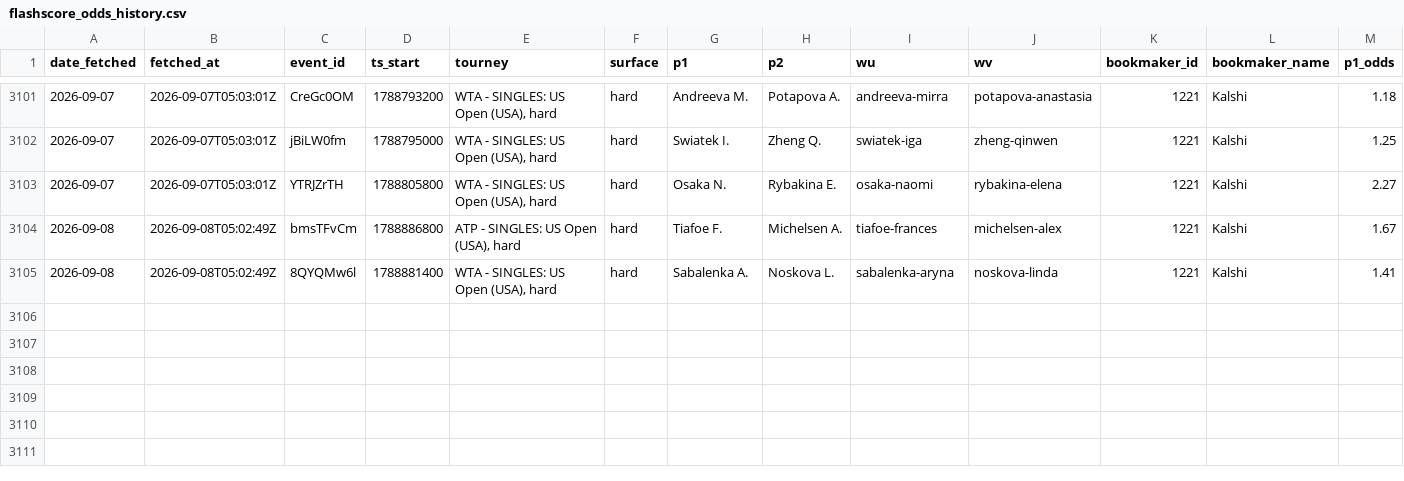
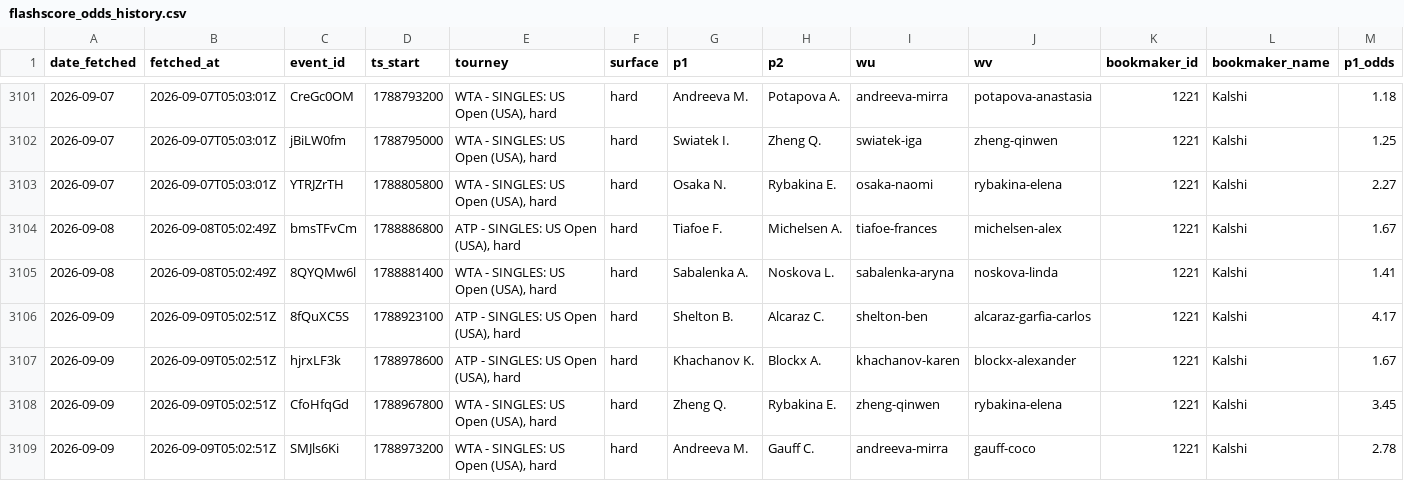
Before and after one commit to gmalbert/tennis-predictions, a CSV file: data_files/flashscore_odds_history.csv, drawn as a sheet; only a part is shown, gaps mark what is left out; rows hold the shown columns only; the diff names each change by its address in the sheet, - before the commit and + after, or states it on an @@ line.

```diff
--- a/data_files/flashscore_odds_history.csv
+++ b/data_files/flashscore_odds_history.csv
+row 3106: 2026-09-09 | 2026-09-09T05:02:51Z | 8fQuXC5S | 1788923100 | ATP - SINGLES: US Open (USA), hard | hard | Shelton B. | Alcaraz C. | shelton-ben | alcaraz-garfia-carlos | 1221 | Kalshi | 4.17
+row 3107: 2026-09-09 | 2026-09-09T05:02:51Z | hjrxLF3k | 1788978600 | ATP - SINGLES: US Open (USA), hard | hard | Khachanov K. | Blockx A. | khachanov-karen | blockx-alexander | 1221 | Kalshi | 1.67
+row 3108: 2026-09-09 | 2026-09-09T05:02:51Z | CfoHfqGd | 1788967800 | WTA - SINGLES: US Open (USA), hard | hard | Zheng Q. | Rybakina E. | zheng-qinwen | rybakina-elena | 1221 | Kalshi | 3.45
+row 3109: 2026-09-09 | 2026-09-09T05:02:51Z | SMJls6Ki | 1788973200 | WTA - SINGLES: US Open (USA), hard | hard | Andreeva M. | Gauff C. | andreeva-mirra | gauff-coco | 1221 | Kalshi | 2.78
```
Also changed, not shown: tml-data/ongoing_tourneys.csv, 3 other files.
